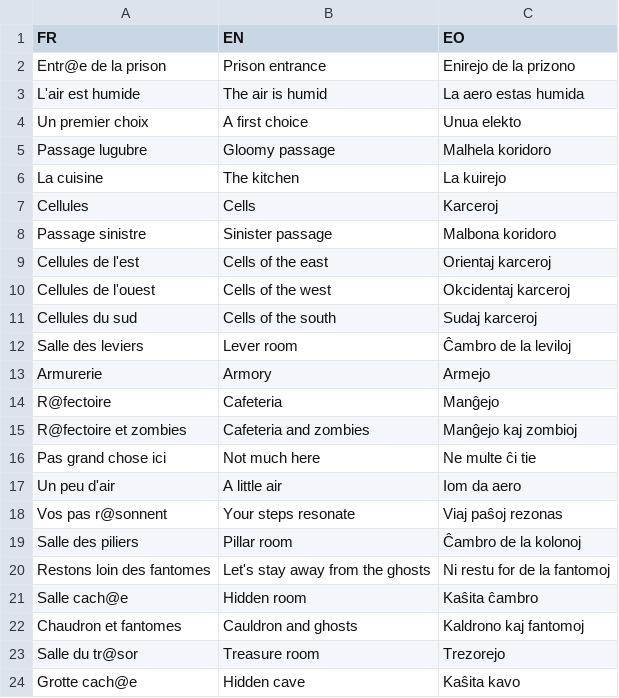
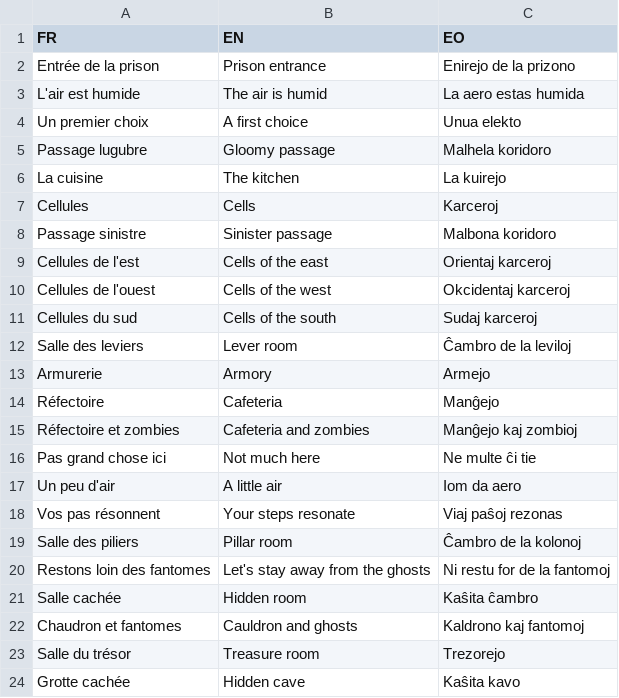
Before and after one commit to Mokona/in-the-haunted-prison, a CSV file: data/texts.csv, drawn as a sheet.

```diff
--- a/data/texts.csv
+++ b/data/texts.csv
@@ -1,3 +1,3 @@
 FR,EN,EO
-"Entr@e de la prison","Prison entrance","Enirejo de la prizono"
+Entrée de la prison,"Prison entrance","Enirejo de la prizono"
 "L'air est humide","The air is humid","La aero estas humida"
@@ -13,12 +13,12 @@ FR,EN,EO
 "Armurerie","Armory","Armejo"
-"R@fectoire","Cafeteria","Manĝejo"
-"R@fectoire et zombies","Cafeteria and zombies","Manĝejo kaj zombioj"
+Réfectoire,"Cafeteria","Manĝejo"
+Réfectoire et zombies,"Cafeteria and zombies","Manĝejo kaj zombioj"
 "Pas grand chose ici","Not much here","Ne multe ĉi tie"
 "Un peu d'air","A little air","Iom da aero"
-"Vos pas r@sonnent","Your steps resonate","Viaj paŝoj rezonas"
+Vos pas résonnent,"Your steps resonate","Viaj paŝoj rezonas"
 "Salle des piliers","Pillar room",Ĉambro de la kolonoj
 "Restons loin des fantomes","Let's stay away from the ghosts","Ni restu for de la fantomoj"
-"Salle cach@e","Hidden room","Kaŝita ĉambro"
+Salle cachée,"Hidden room","Kaŝita ĉambro"
 "Chaudron et fantomes","Cauldron and ghosts","Kaldrono kaj fantomoj"
-"Salle du tr@sor","Treasure room","Trezorejo"
-"Grotte cach@e","Hidden cave","Kaŝita kavo"
+Salle du trésor,"Treasure room","Trezorejo"
+Grotte cachée,"Hidden cave","Kaŝita kavo"
```
Also changed, not shown: 18 other files.
